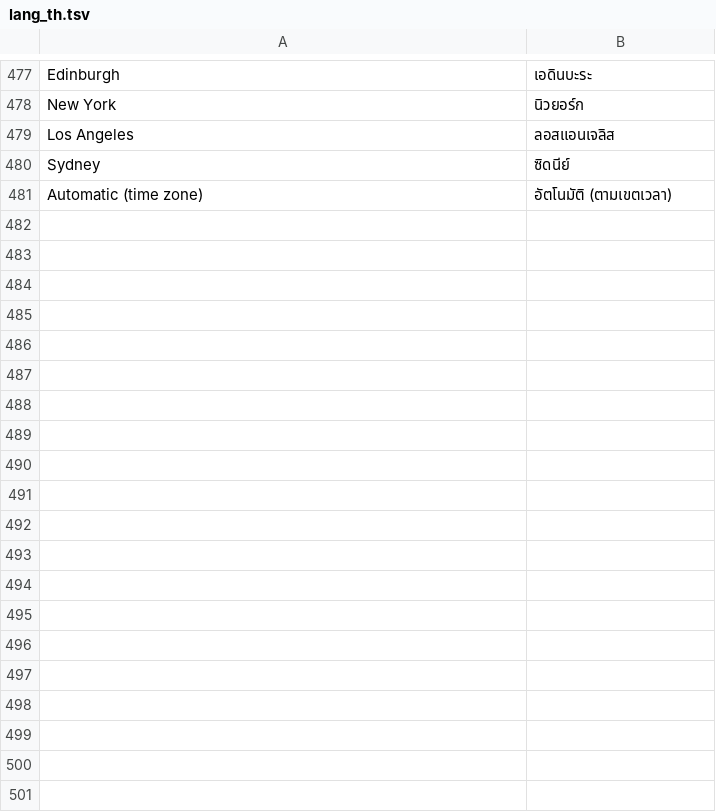
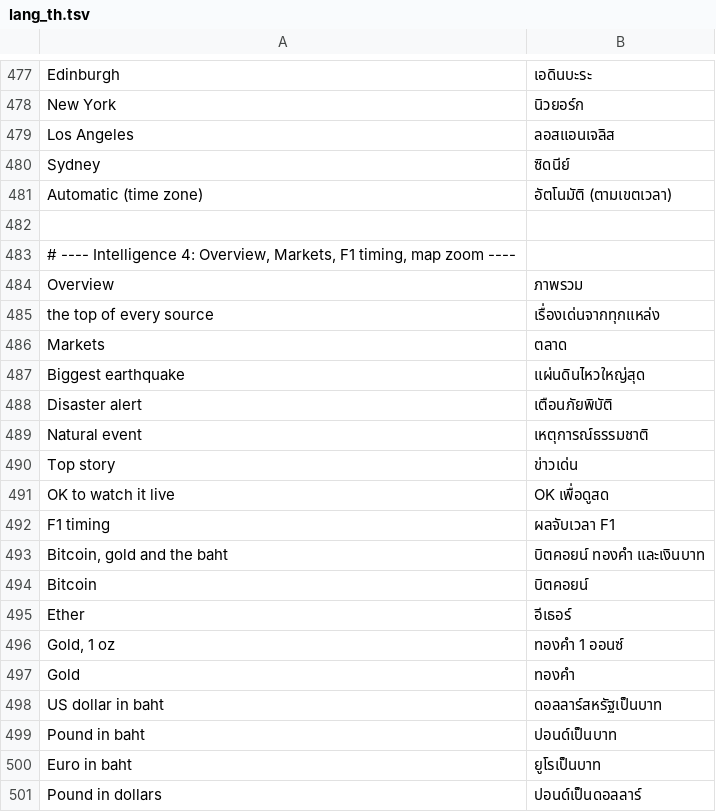
Before and after one commit to SashaMIT/glow-tv, a TSV file: res/raw/lang_th.tsv, drawn as a sheet; only a part is shown, gaps mark what is left out; the diff covers the shown part only.

```diff
--- a/res/raw/lang_th.tsv
+++ b/res/raw/lang_th.tsv
@@ -481 +481,21 @@ Sydney	ซิดนีย์
 Automatic (time zone)	อัตโนมัติ (ตามเขตเวลา)
+
+# ---- Intelligence 4: Overview, Markets, F1 timing, map zoom ----
+Overview	ภาพรวม
+the top of every source	เรื่องเด่นจากทุกแหล่ง
+Markets	ตลาด
+Biggest earthquake	แผ่นดินไหวใหญ่สุด
+Disaster alert	เตือนภัยพิบัติ
+Natural event	เหตุการณ์ธรรมชาติ
+Top story	ข่าวเด่น
+OK to watch it live	OK เพื่อดูสด
+F1 timing	ผลจับเวลา F1
+Bitcoin, gold and the baht	บิตคอยน์ ทองคำ และเงินบาท
+Bitcoin	บิตคอยน์
+Ether	อีเธอร์
+Gold, 1 oz	ทองคำ 1 ออนซ์
+Gold	ทองคำ
+US dollar in baht	ดอลลาร์สหรัฐเป็นบาท
+Pound in baht	ปอนด์เป็นบาท
+Euro in baht	ยูโรเป็นบาท
+Pound in dollars	ปอนด์เป็นดอลลาร์
```
Also changed, not shown: 18 added rows elsewhere in this file, 19 other files.
